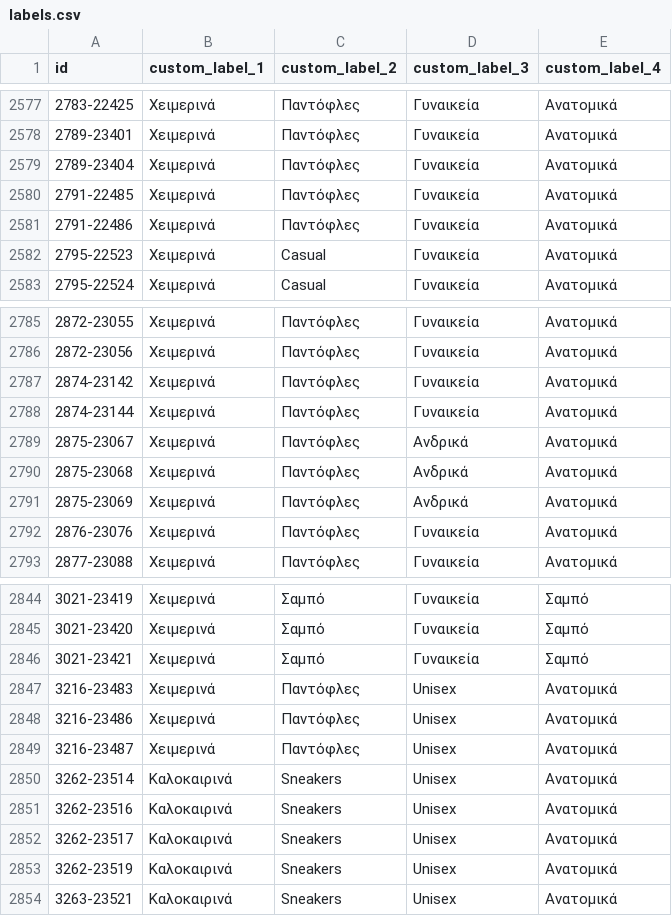
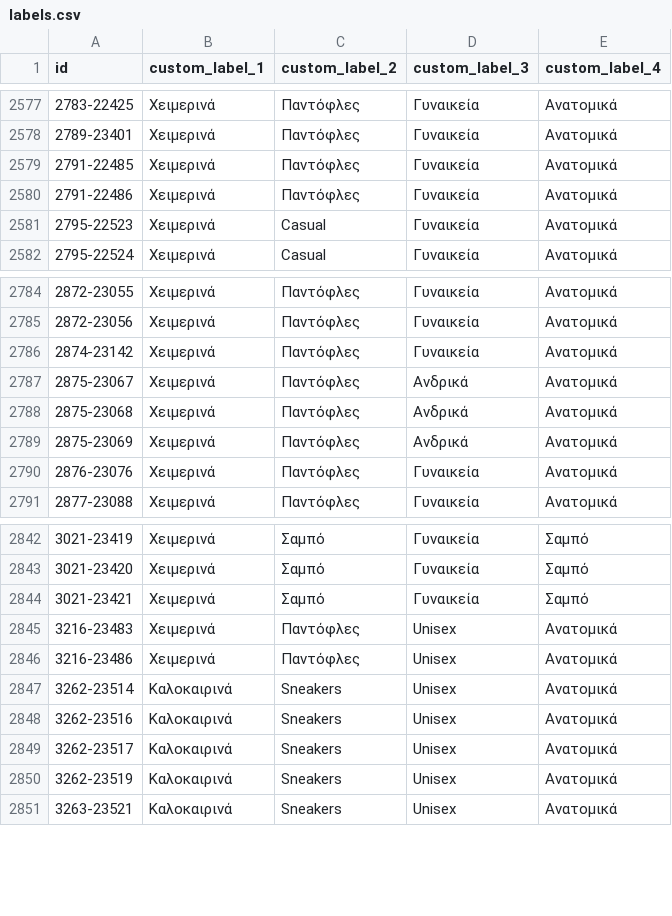
Before and after one commit to ksofronis/somaigia-meta-cards, a CSV file: feed/labels.csv, drawn as a sheet; only a part is shown, gaps mark what is left out.

```diff
--- a/feed/labels.csv
+++ b/feed/labels.csv
@@ -2578,3 +2578,2 @@ id,custom_label_1,custom_label_2,custom_label_3,custom_label_4
 2789-23401,Χειμερινά,Παντόφλες,Γυναικεία,Ανατομικά
-2789-23404,Χειμερινά,Παντόφλες,Γυναικεία,Ανατομικά
 2791-22485,Χειμερινά,Παντόφλες,Γυναικεία,Ανατομικά
@@ -2787,3 +2786,2 @@ id,custom_label_1,custom_label_2,custom_label_3,custom_label_4
 2874-23142,Χειμερινά,Παντόφλες,Γυναικεία,Ανατομικά
-2874-23144,Χειμερινά,Παντόφλες,Γυναικεία,Ανατομικά
 2875-23067,Χειμερινά,Παντόφλες,Ανδρικά,Ανατομικά
@@ -2848,3 +2846,2 @@ id,custom_label_1,custom_label_2,custom_label_3,custom_label_4
 3216-23486,Χειμερινά,Παντόφλες,Unisex,Ανατομικά
-3216-23487,Χειμερινά,Παντόφλες,Unisex,Ανατομικά
 3262-23514,Καλοκαιρινά,Sneakers,Unisex,Ανατομικά
```
Also changed, not shown: feed/images.csv, 2 other files.
